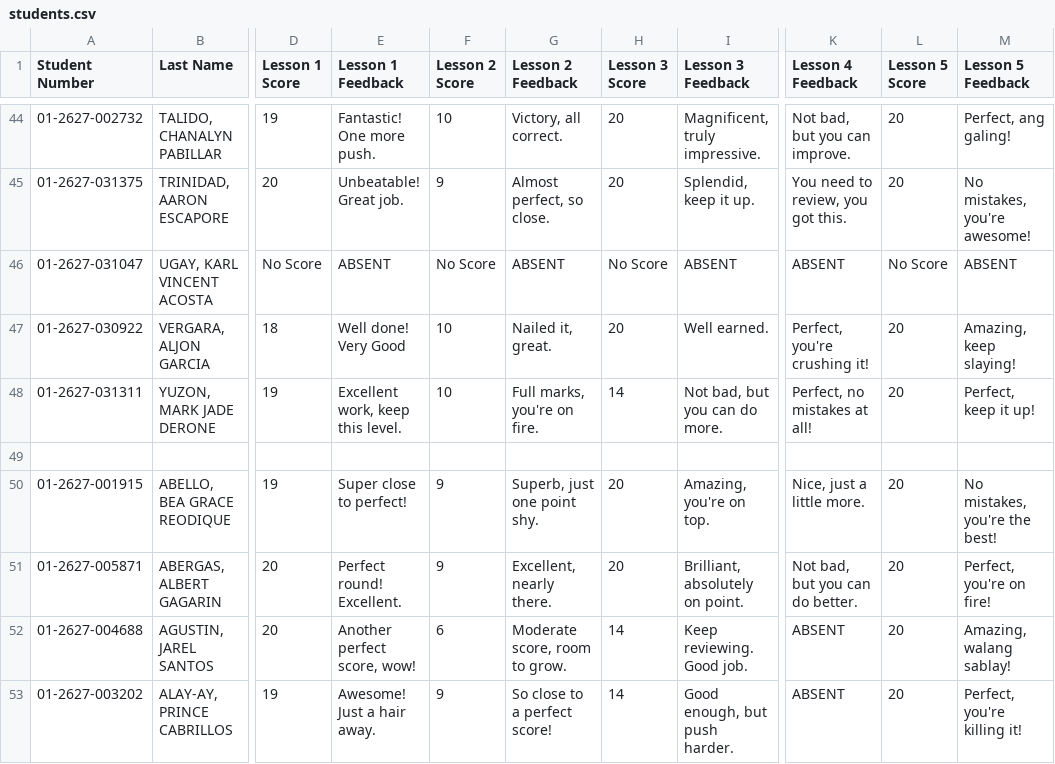
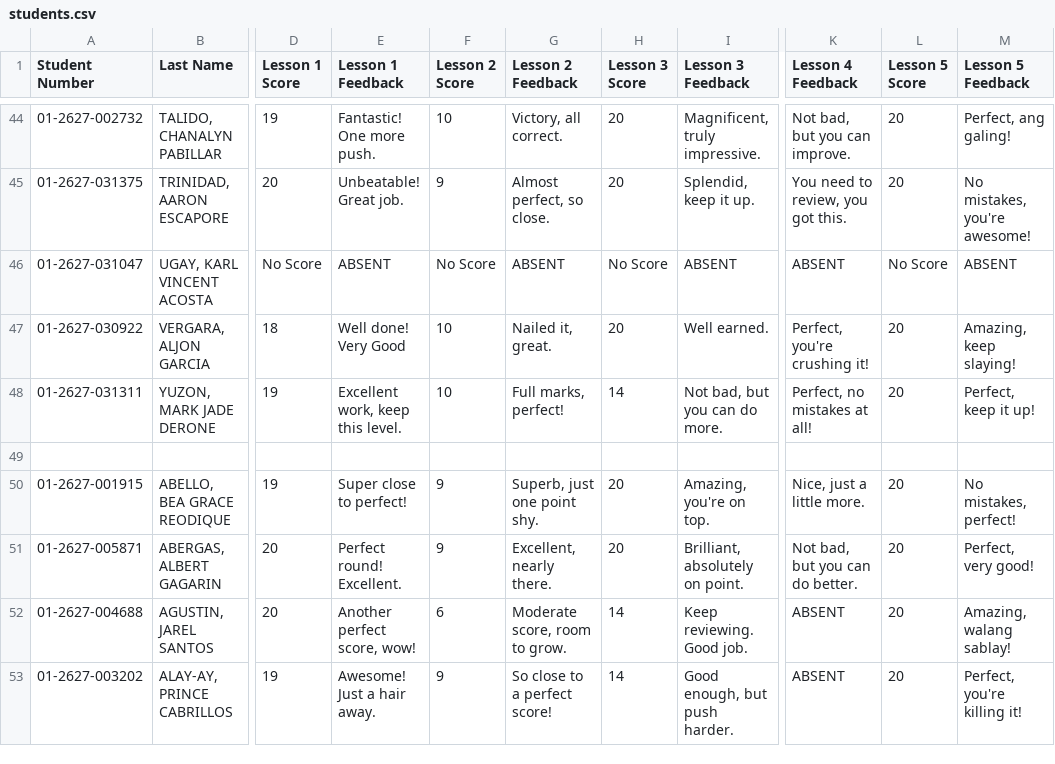
Before and after one commit to mindsetwinner121294-max/student-performance-portal, a CSV file: students.csv, drawn as a sheet; only a part is shown, gaps mark what is left out; the diff covers the shown part only; the diff names each change by its address in the sheet, - before the commit and + after, or states it on an @@ line.

Commit message:
Add files via upload

```diff
--- a/students.csv
+++ b/students.csv
-G48 (Lesson 2 Feedback): Full marks, you're on fire.
+G48 (Lesson 2 Feedback): Full marks, perfect!
-M50 (Lesson 5 Feedback): No mistakes, you're the best!
+M50 (Lesson 5 Feedback): No mistakes, perfect!
-M51 (Lesson 5 Feedback): Perfect, you're on fire!
+M51 (Lesson 5 Feedback): Perfect, very good!
```
Also changed, not shown: 20 edited cells elsewhere in this file.
